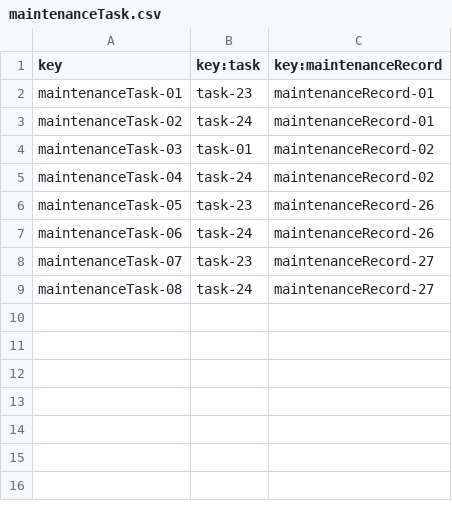
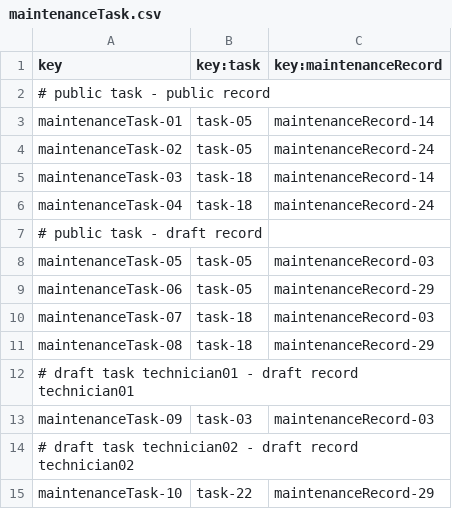
Before and after one commit to BVP2455/Acme-ANS-C2, a CSV file: src/main/resources/WEB-INF/data/sample/maintenanceTask.csv, drawn as a sheet.

Commit message:
feat: Improve MaintenanceTask sample data and validations

```diff
--- a/src/main/resources/WEB-INF/data/sample/maintenanceTask.csv
+++ b/src/main/resources/WEB-INF/data/sample/maintenanceTask.csv
@@ -1,9 +1,15 @@
 key,key:task,key:maintenanceRecord
-maintenanceTask-01,task-23,maintenanceRecord-01
-maintenanceTask-02,task-24,maintenanceRecord-01
-maintenanceTask-03,task-01,maintenanceRecord-02
-maintenanceTask-04,task-24,maintenanceRecord-02
-maintenanceTask-05,task-23,maintenanceRecord-26
-maintenanceTask-06,task-24,maintenanceRecord-26
-maintenanceTask-07,task-23,maintenanceRecord-27
-maintenanceTask-08,task-24,maintenanceRecord-27
+# public task - public record
+maintenanceTask-01,task-05,maintenanceRecord-14
+maintenanceTask-02,task-05,maintenanceRecord-24
+maintenanceTask-03,task-18,maintenanceRecord-14
+maintenanceTask-04,task-18,maintenanceRecord-24
+# public task - draft record
+maintenanceTask-05,task-05,maintenanceRecord-03
+maintenanceTask-06,task-05,maintenanceRecord-29
+maintenanceTask-07,task-18,maintenanceRecord-03
+maintenanceTask-08,task-18,maintenanceRecord-29
+# draft task technician01 - draft record technician01
+maintenanceTask-09,task-03,maintenanceRecord-03
+# draft task technician02 - draft record technician02
+maintenanceTask-10,task-22,maintenanceRecord-29
```
Also changed, not shown: src/main/resources/WEB-INF/data/sample/maintenanceRecord.csv, src/main/resources/WEB-INF/data/sample/task.csv, 5 other files.
